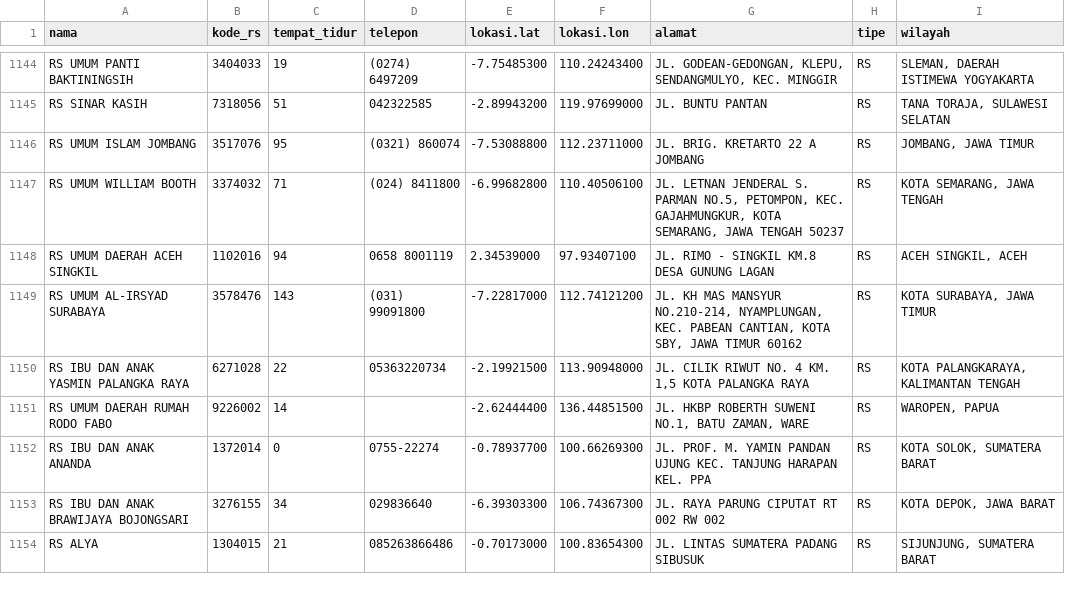
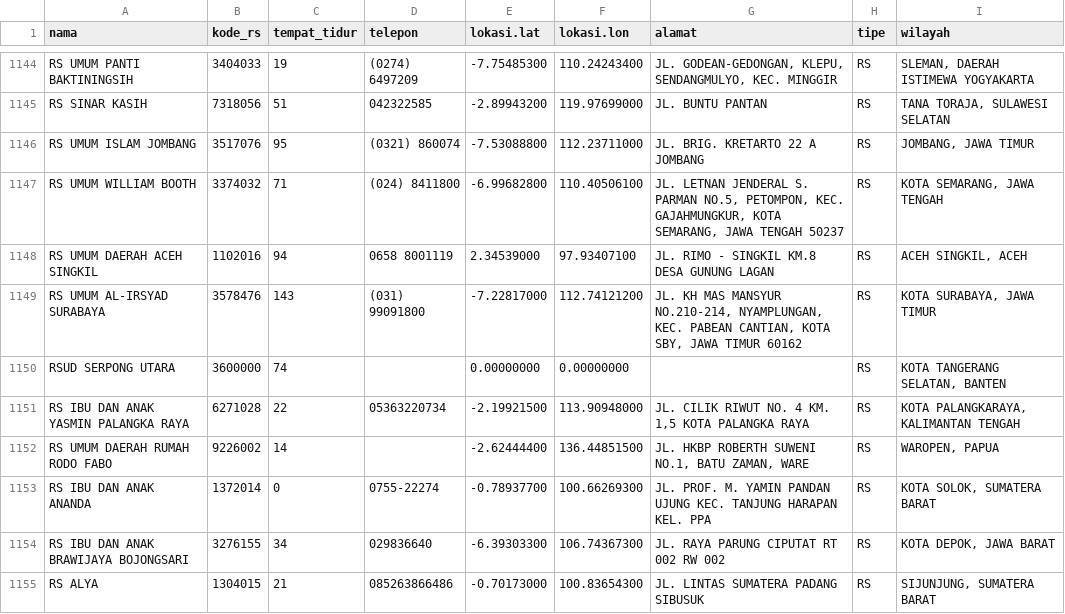
Before and after one commit to zakiego/data-pusdatin-kemenkes, a CSV file: rumah_sakit.csv, drawn as a sheet; only a part is shown, gaps mark what is left out; the diff covers the shown part only; the diff names each change by its address in the sheet, - before the commit and + after, or states it on an @@ line.

```diff
--- a/rumah_sakit.csv
+++ b/rumah_sakit.csv
+row 1150: RSUD SERPONG UTARA | 3600000 | 74 |  | 0.00000000 | 0.00000000 |  | RS | KOTA TANGERANG SELATAN, BANTEN
```
Also changed, not shown: 10 added rows, 10 removed rows and 9 moved rows elsewhere in this file, kumulatif_provinsi_jenis_kelamin_pivot.csv, kumulatif_provinsi_kelompok_umur_pivot.csv, 1 other file.
